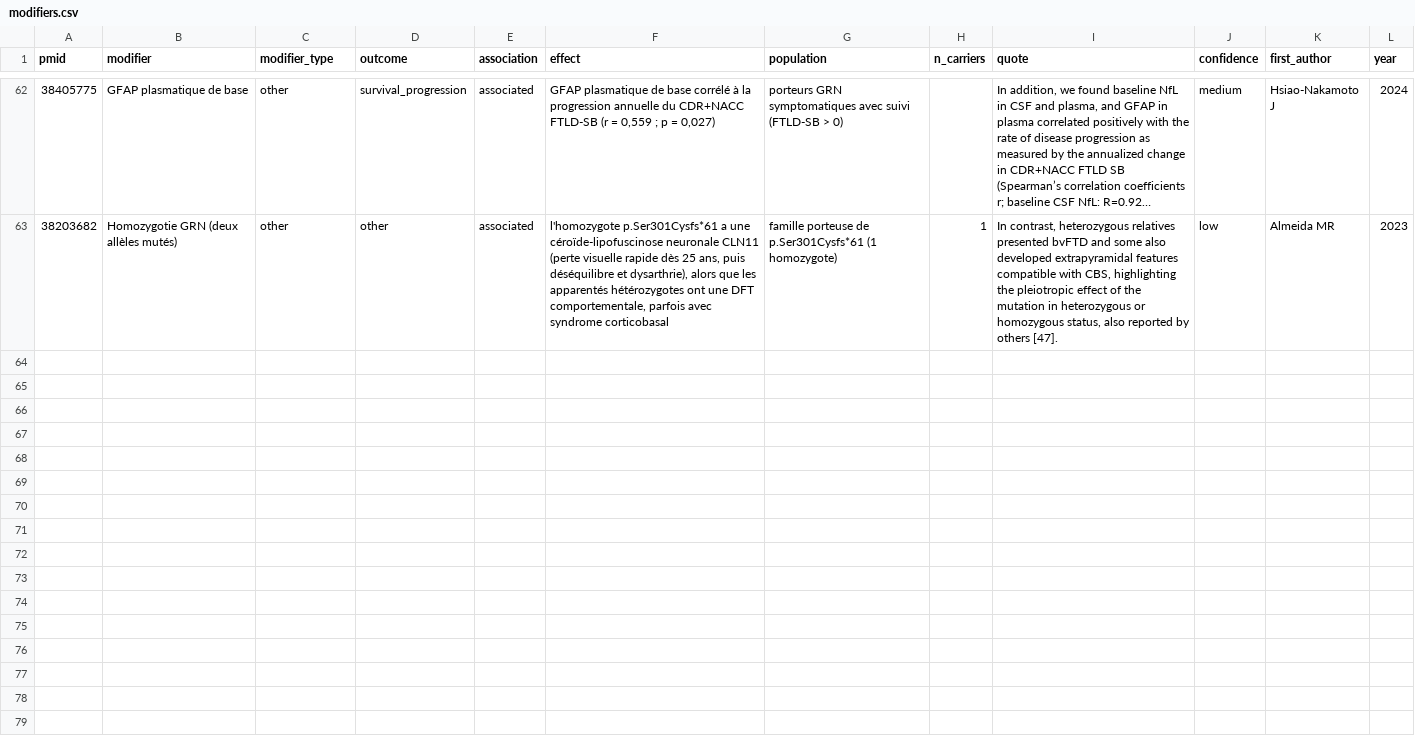
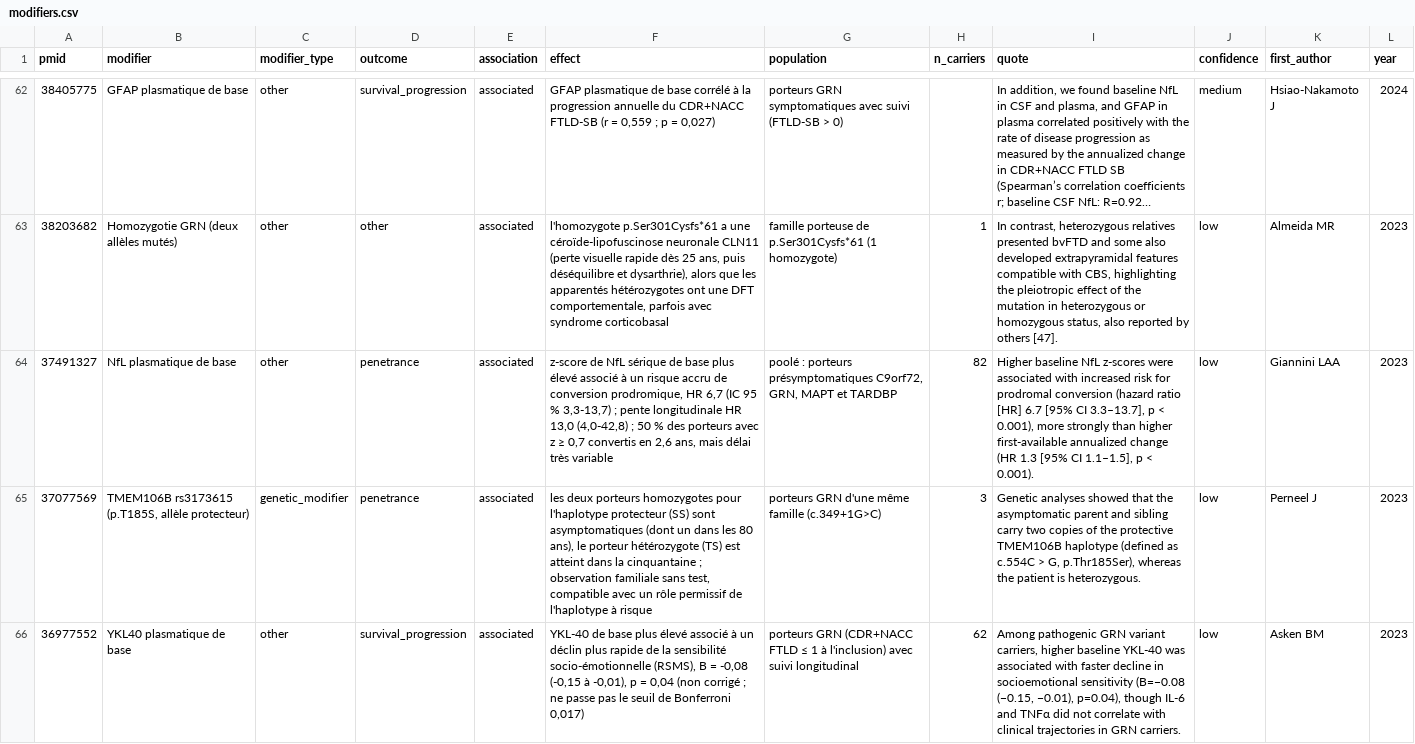
Before and after one commit to thierryjmartin/c9orf72-profil, a CSV file: grn/donnees/modifiers.csv, drawn as a sheet; only a part is shown, gaps mark what is left out; long unchanged cells end in …; the diff covers the shown part only; the diff names each change by its address in the sheet, - before the commit and + after, or states it on an @@ line.

```diff
--- a/grn/donnees/modifiers.csv
+++ b/grn/donnees/modifiers.csv
+row 64: 37491327 | NfL plasmatique de base | other | penetrance | associated | z-score de NfL sérique de base plus élevé associé à un risque accru de conversion prodromique, HR 6,7 (IC 95 % 3,3-13,7) ; pente longitudinale HR 13,0 (4,0-42,8) ; 50 % des porteurs avec z ≥ 0,7 convertis en 2,6 ans, mais délai très variable | poolé : porteurs présymptomatiques C9orf72, GRN, MAPT et TARDBP | 82 | Higher baseline NfL z-scores were associated with increased risk for prodromal conversion (hazard ratio [HR] 6.7 [95% CI 3.3–13.7], p < 0.001), more strongly than higher first-available annualized change (HR 1.3 [95% CI 1.1–1.5], p < 0.001). | low | Giannini LAA | 2023
+row 65: 37077569 | TMEM106B rs3173615 (p.T185S, allèle protecteur) | genetic_modifier | penetrance | associated | les deux porteurs homozygotes pour l'haplotype protecteur (SS) sont asymptomatiques (dont un dans les 80 ans), le porteur hétérozygote (TS) est atteint dans la cinquantaine ; observation familiale sans test, compatible avec un rôle permissif de l'haplotype à risque | porteurs GRN d'une même famille (c.349+1G>C) | 3 | Genetic analyses showed that the asymptomatic parent and sibling carry two copies of the protective TMEM106B haplotype (defined as c.554C > G, p.Thr185Ser), whereas the patient is heterozygous. | low | Perneel J | 2023
+row 66: 36977552 | YKL40 plasmatique de base | other | survival_progression | associated | YKL-40 de base plus élevé associé à un déclin plus rapide de la sensibilité socio-émotionnelle (RSMS), B = -0,08 (-0,15 à -0,01), p = 0,04 (non corrigé ; ne passe pas le seuil de Bonferroni 0,017) | porteurs GRN (CDR+NACC FTLD ≤ 1 à l'inclusion) avec suivi longitudinal | 62 | Among pathogenic GRN variant carriers, higher baseline YKL-40 was associated with faster decline in socioemotional sensitivity (B=−0.08 (−0.15, −0.01), p=0.04), though IL-6 and TNFα did not correlate with clinical trajectories in GRN carriers. | low | Asken BM | 2023
```
Also changed, not shown: 3 added rows elsewhere in this file, grn/donnees/frequencies.csv, grn/donnees/penetrance.csv, 41 other files.
